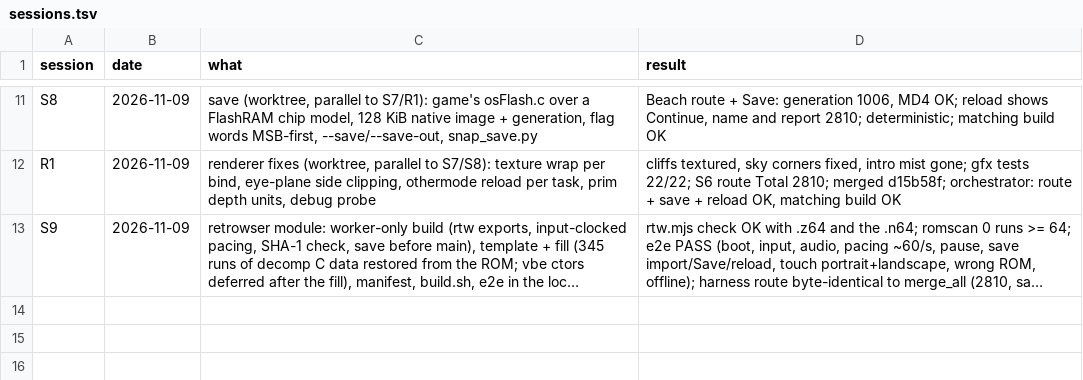
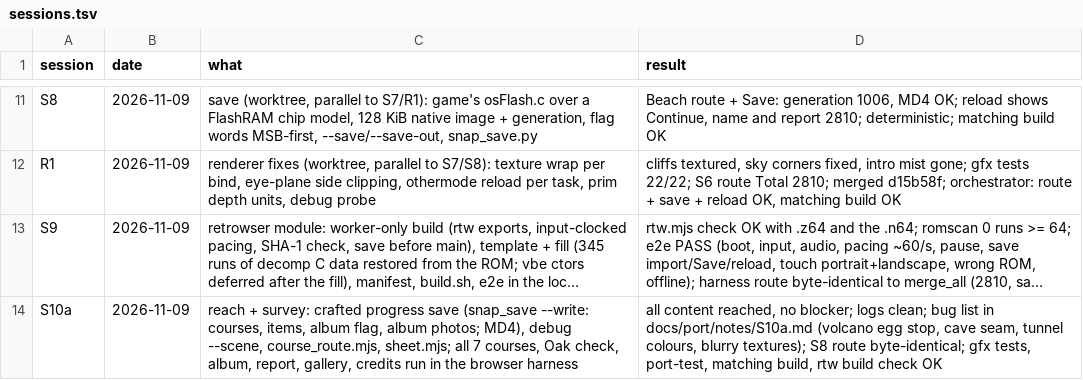
Before and after one commit to Sorikairox/pokemonsnap-web, a TSV file: docs/progress/sessions.tsv, drawn as a sheet; only a part is shown, gaps mark what is left out; long unchanged cells end in …; the diff names each change by its address in the sheet, - before the commit and + after, or states it on an @@ line.

```diff
--- a/docs/progress/sessions.tsv
+++ b/docs/progress/sessions.tsv
+row 14: S10a | 2026-11-09 | reach + survey: crafted progress save (snap_save --write: courses, items, album flag, album photos; MD4), debug --scene, course_route.mjs, sheet.mjs; all 7 courses, Oak check, album, report, gallery, credits run in the browser harness | all content reached, no blocker; logs clean; bug list in docs/port/notes/S10a.md (volcano egg stop, cave seam, tunnel colours, blurry textures); S8 route byte-identical; gfx tests, port-test, matching build, rtw build check OK
```
Also changed, not shown: 3 other files.
